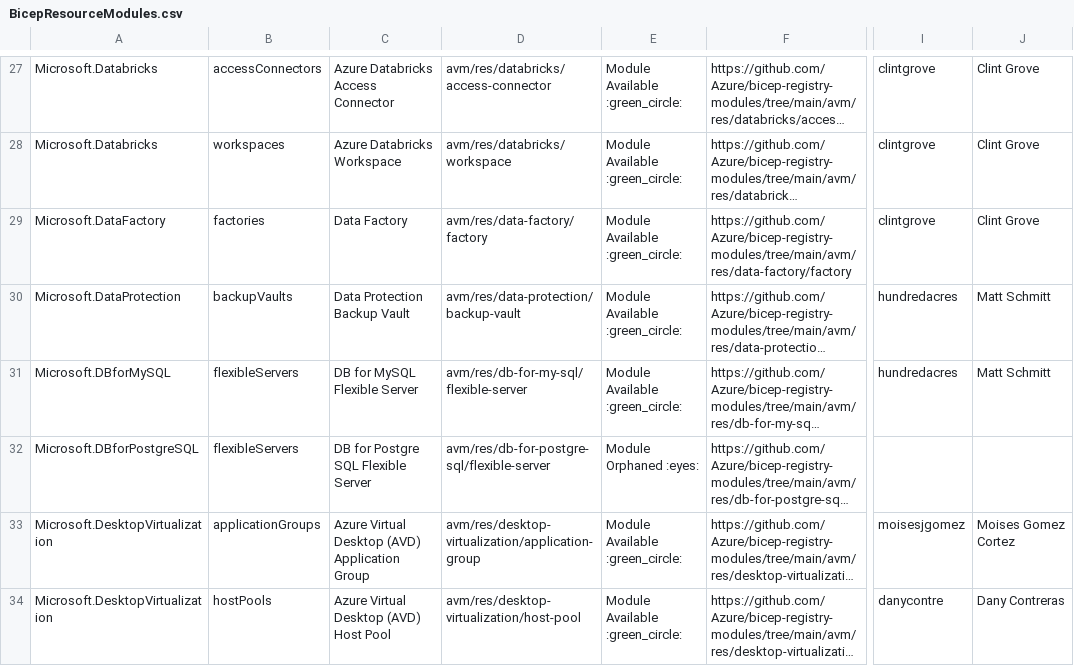
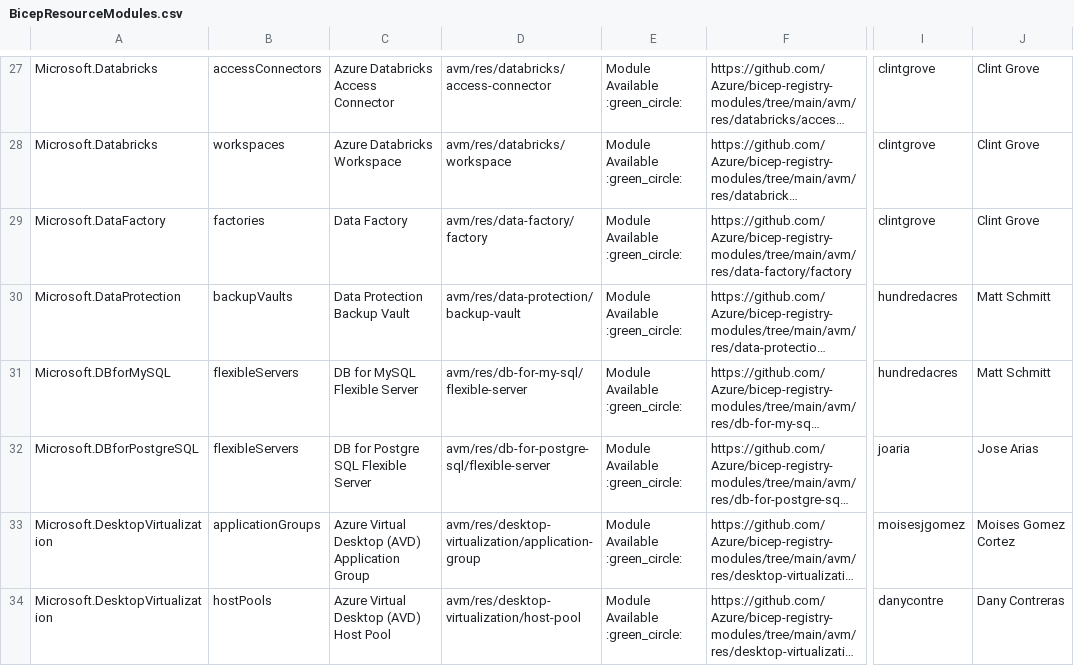
Before and after one commit to Azure/Azure-Verified-Modules, a CSV file: docs/static/module-indexes/BicepResourceModules.csv, drawn as a sheet; only a part is shown, gaps mark what is left out; long unchanged cells end in …; the diff covers the shown part only; the diff names each change by its address in the sheet, - before the commit and + after, or states it on an @@ line.

Commit message:
Bicep module index updates

```diff
--- a/docs/static/module-indexes/BicepResourceModules.csv
+++ b/docs/static/module-indexes/BicepResourceModules.csv
-E32: Module Orphaned :eyes:
+E32: Module Available :green_circle:
-I32: (empty)
+I32: joaria
-J32: (empty)
+J32: Jose Arias
```
Also changed, not shown: 4 edited cells elsewhere in this file.
